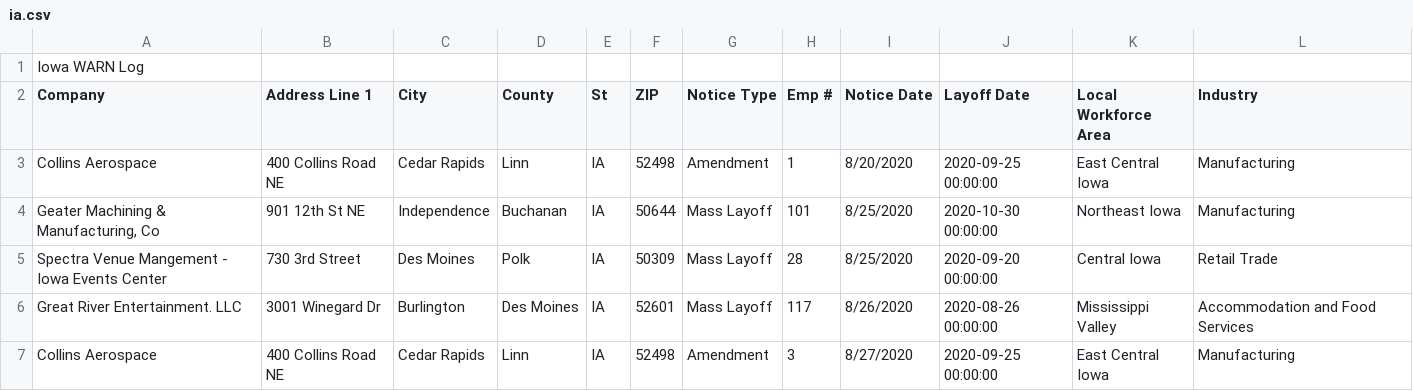
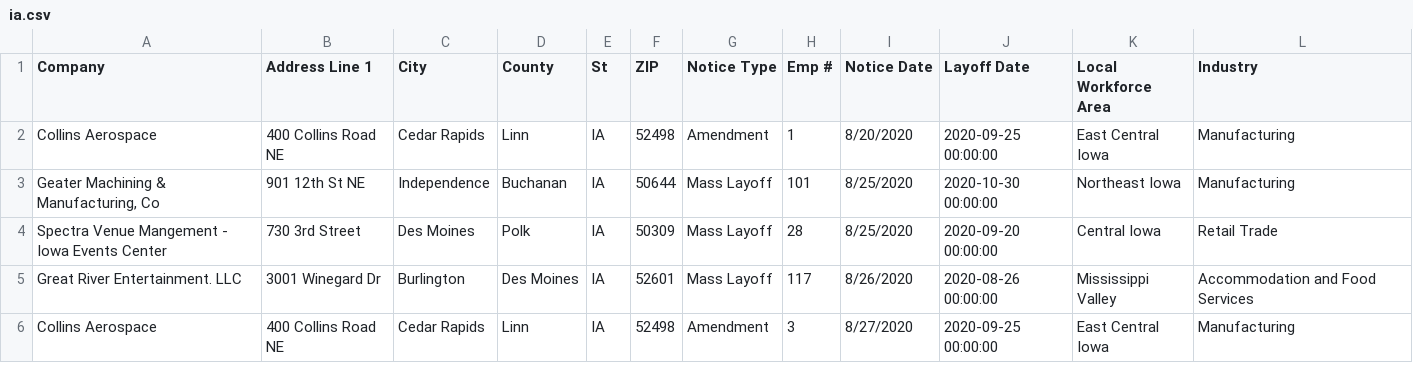
Before and after one commit to rosakettumaki/git-hub-actions-nicar-2025, a CSV file: data/ia.csv, drawn as a sheet; only a part is shown; the diff names each change by its address in the sheet, - before the commit and + after, or states it on an @@ line.

```diff
--- a/data/ia.csv
+++ b/data/ia.csv
-row 1: Iowa WARN Log
```
Also changed, not shown: 1 other file.
